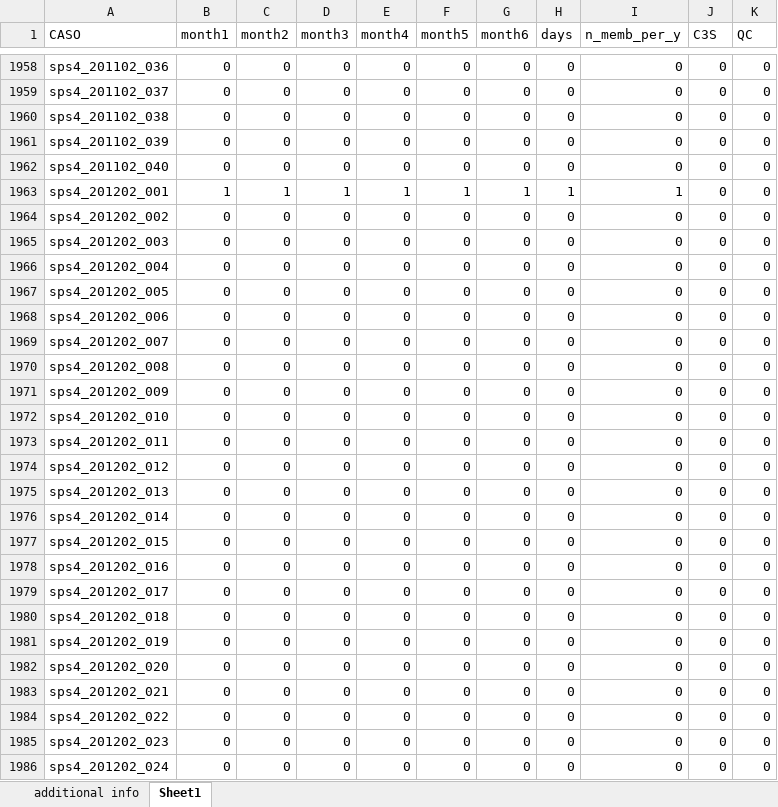
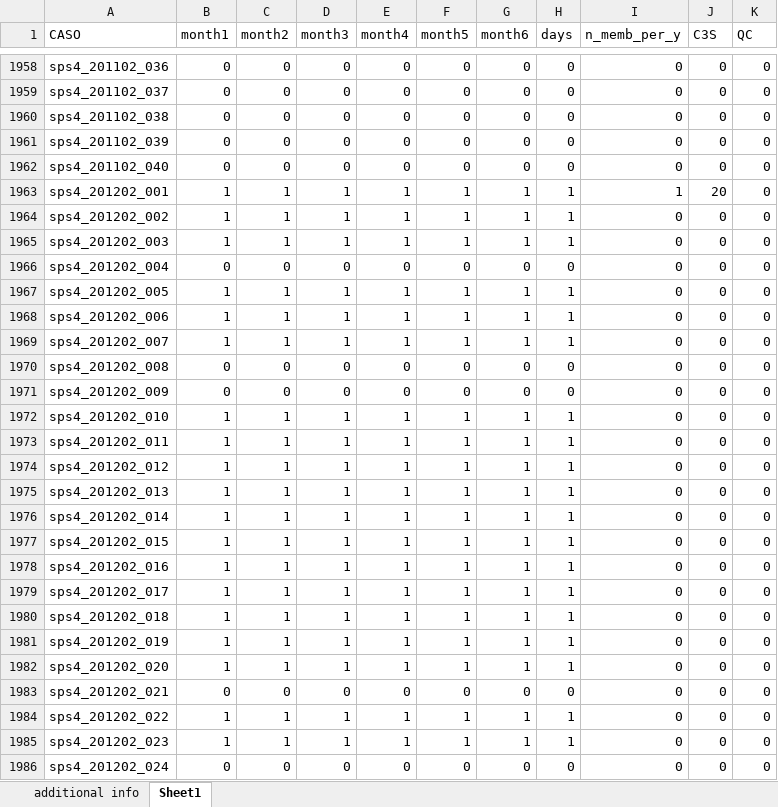
Before and after one commit to antosanna/CMCC-CPS1, an Excel workbook: checklists/SPS4_hindcast_production_list.xlsx, sheet Sheet1, drawn as a sheet; only a part is shown, gaps mark what is left out; values as stored, in another font and other column widths than the file's, no borders; the diff covers the shown part only; the diff names each change by its address in the sheet, - before the commit and + after, or states it on an @@ line.

```diff
--- a/checklists/SPS4_hindcast_production_list.xlsx (sheet Sheet1)
+++ b/checklists/SPS4_hindcast_production_list.xlsx (sheet Sheet1)
-J1963 (C3S): 0
+J1963 (C3S): 20
-B1964:B1965 (month1): 0
+B1964:B1965 (month1): 1
-C1964:C1965 (month2): 0
+C1964:C1965 (month2): 1
-D1964:D1965 (month3): 0
+D1964:D1965 (month3): 1
-E1964:E1965 (month4): 0
+E1964:E1965 (month4): 1
-F1964:F1965 (month5): 0
+F1964:F1965 (month5): 1
-G1964:G1965 (month6): 0
+G1964:G1965 (month6): 1
-H1964:H1965 (days): 0
+H1964:H1965 (days): 1
-B1967:B1969 (month1): 0
+B1967:B1969 (month1): 1
-C1967:C1969 (month2): 0
+C1967:C1969 (month2): 1
-D1967:D1969 (month3): 0
+D1967:D1969 (month3): 1
-E1967:E1969 (month4): 0
+E1967:E1969 (month4): 1
-F1967:F1969 (month5): 0
+F1967:F1969 (month5): 1
-G1967:G1969 (month6): 0
+G1967:G1969 (month6): 1
-H1967:H1969 (days): 0
+H1967:H1969 (days): 1
-B1972:B1982 (month1): 0
+B1972:B1982 (month1): 1
-C1972:C1982 (month2): 0
+C1972:C1982 (month2): 1
-D1972:D1982 (month3): 0
+D1972:D1982 (month3): 1
-E1972:E1982 (month4): 0
+E1972:E1982 (month4): 1
-F1972:F1982 (month5): 0
+F1972:F1982 (month5): 1
-G1972:G1982 (month6): 0
+G1972:G1982 (month6): 1
-H1972:H1982 (days): 0
+H1972:H1982 (days): 1
-B1984:B1985 (month1): 0
+B1984:B1985 (month1): 1
-C1984:C1985 (month2): 0
+C1984:C1985 (month2): 1
-D1984:D1985 (month3): 0
+D1984:D1985 (month3): 1
-E1984:E1985 (month4): 0
+E1984:E1985 (month4): 1
-F1984:F1985 (month5): 0
+F1984:F1985 (month5): 1
-G1984:G1985 (month6): 0
+G1984:G1985 (month6): 1
-H1984:H1985 (days): 0
+H1984:H1985 (days): 1
```
Also changed, not shown: 451 edited cells elsewhere in this sheet, checklists/sps4_hindcast_IC_CAM_list.xlsx, checklists/sps4_hindcast_IC_NEMO_list.xlsx, 12 other files.
